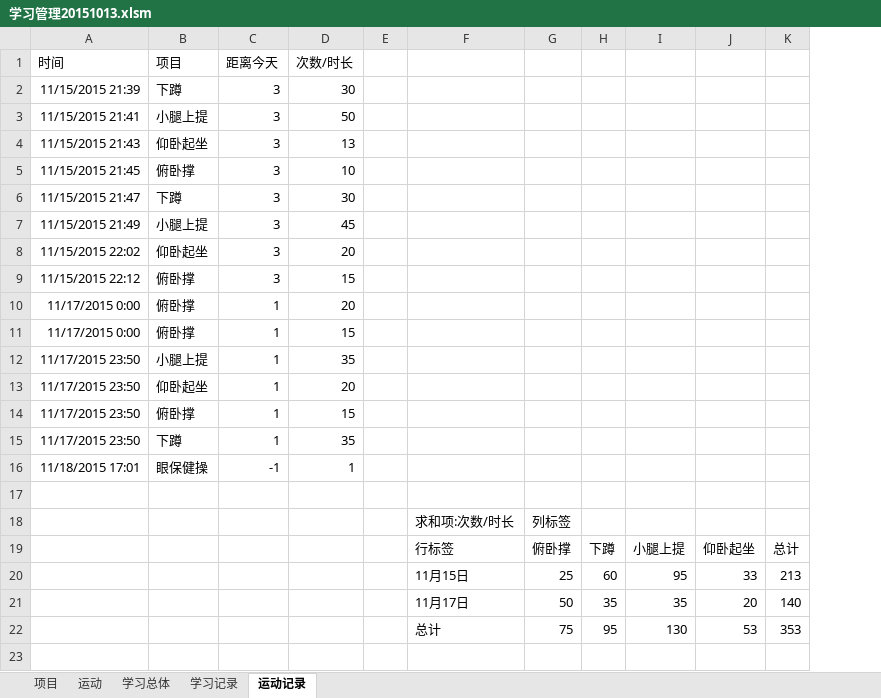
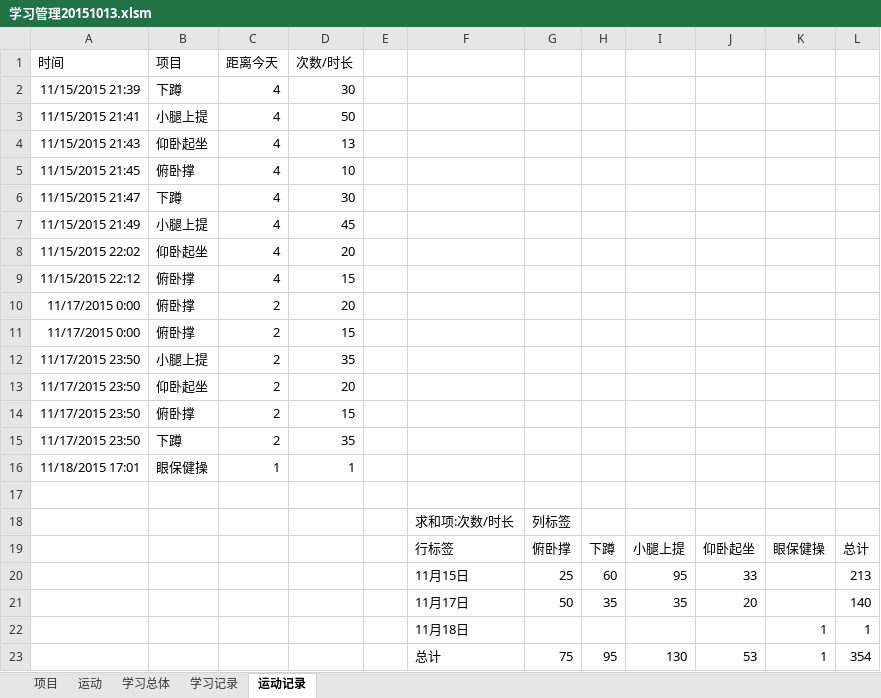
Before and after one commit to Andor-Z/My-Learning-Note, an Excel workbook: 学习管理20151013.xlsm, sheet 运动记录, drawn as a sheet; values as stored, in another font and other column widths than the file's, no borders; addresses are those after the commit; the diff names each change by its address in the sheet, - before the commit and + after, or states it on an @@ line.

```diff
--- a/学习管理20151013.xlsm (sheet 运动记录)
+++ b/学习管理20151013.xlsm (sheet 运动记录)
+column K, row 19: 眼保健操; row 23: 1
-C2:C9 (距离今天): 3
+C2:C9 (距离今天): 4
-C10:C15 (距离今天): 1
+C10:C15 (距离今天): 2
-C16 (距离今天): -1
+C16 (距离今天): 1
+row 22:  |  |  |  |  | 11月18日 |  |  |  |  | 1 | 1
-L23: 353
+L23: 354
```
Also changed, not shown: sheet 学习记录, sheet 项目, sheet 学习总体, 9 other files.
